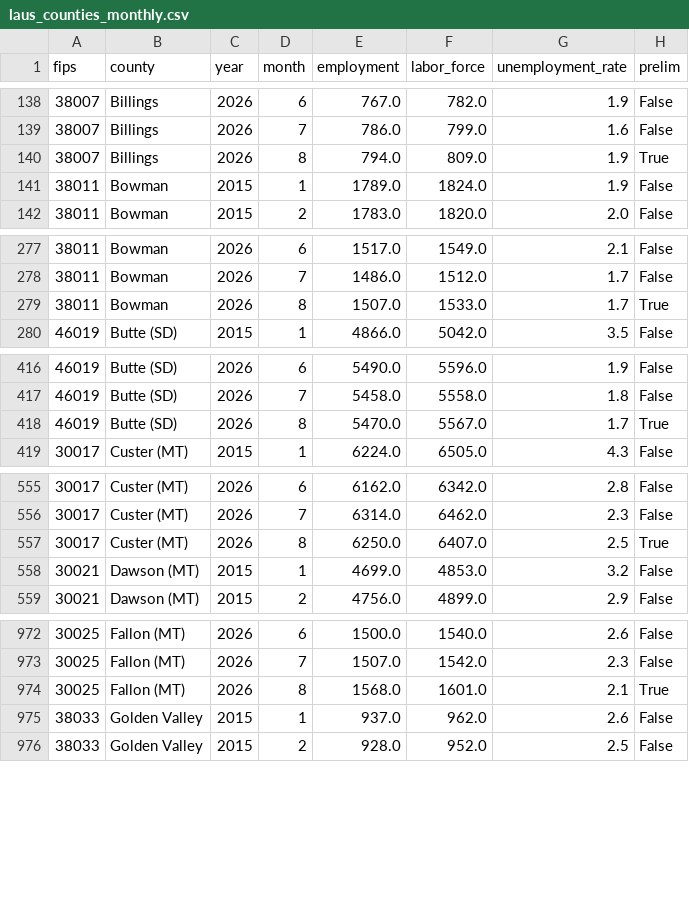
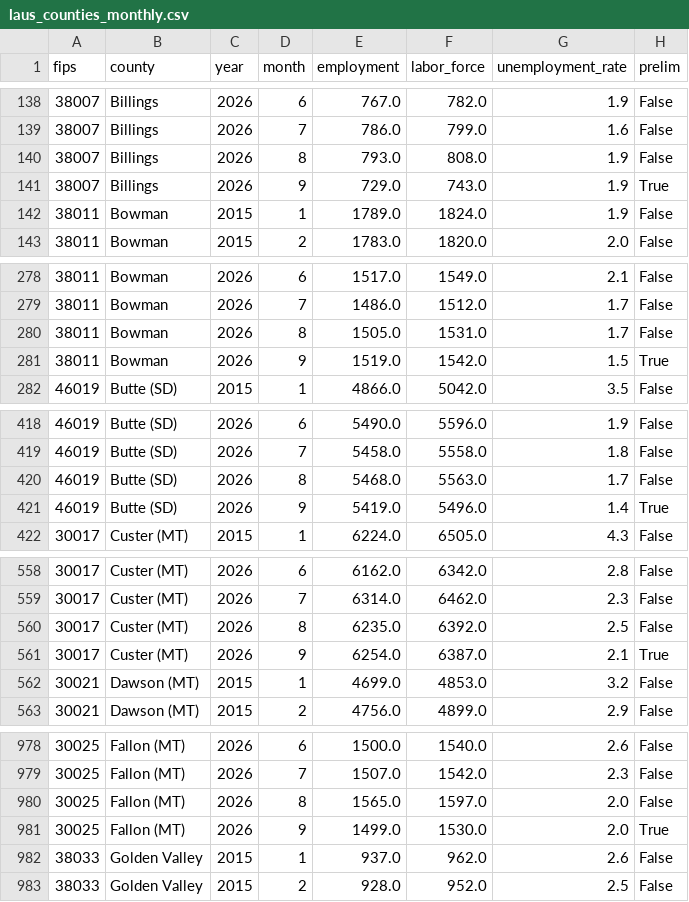
Before and after one commit to Theodore-Roosevelt-Presidential-Library/TourismData, a CSV file: data/laus_counties_monthly.csv, drawn as a sheet; only a part is shown, gaps mark what is left out; the diff covers the shown part only.

```diff
--- a/data/laus_counties_monthly.csv
+++ b/data/laus_counties_monthly.csv
@@ -139,3 +139,4 @@ fips,county,year,month,employment,labor_force,unemployment_rate,prelim
 38007,Billings,2026,7,786.0,799.0,1.6,False
-38007,Billings,2026,8,794.0,809.0,1.9,True
+38007,Billings,2026,8,793.0,808.0,1.9,False
+38007,Billings,2026,9,729.0,743.0,1.9,True
 38011,Bowman,2015,1,1789.0,1824.0,1.9,False
@@ -278,3 +279,4 @@ fips,county,year,month,employment,labor_force,unemployment_rate,prelim
 38011,Bowman,2026,7,1486.0,1512.0,1.7,False
-38011,Bowman,2026,8,1507.0,1533.0,1.7,True
+38011,Bowman,2026,8,1505.0,1531.0,1.7,False
+38011,Bowman,2026,9,1519.0,1542.0,1.5,True
 46019,Butte (SD),2015,1,4866.0,5042.0,3.5,False
@@ -417,3 +419,4 @@ fips,county,year,month,employment,labor_force,unemployment_rate,prelim
 46019,Butte (SD),2026,7,5458.0,5558.0,1.8,False
-46019,Butte (SD),2026,8,5470.0,5567.0,1.7,True
+46019,Butte (SD),2026,8,5468.0,5563.0,1.7,False
+46019,Butte (SD),2026,9,5419.0,5496.0,1.4,True
 30017,Custer (MT),2015,1,6224.0,6505.0,4.3,False
@@ -556,3 +559,4 @@ fips,county,year,month,employment,labor_force,unemployment_rate,prelim
 30017,Custer (MT),2026,7,6314.0,6462.0,2.3,False
-30017,Custer (MT),2026,8,6250.0,6407.0,2.5,True
+30017,Custer (MT),2026,8,6235.0,6392.0,2.5,False
+30017,Custer (MT),2026,9,6254.0,6387.0,2.1,True
 30021,Dawson (MT),2015,1,4699.0,4853.0,3.2,False
@@ -973,3 +979,4 @@ fips,county,year,month,employment,labor_force,unemployment_rate,prelim
 30025,Fallon (MT),2026,7,1507.0,1542.0,2.3,False
-30025,Fallon (MT),2026,8,1568.0,1601.0,2.1,True
+30025,Fallon (MT),2026,8,1565.0,1597.0,2.0,False
+30025,Fallon (MT),2026,9,1499.0,1530.0,2.0,True
 38033,Golden Valley,2015,1,937.0,962.0,2.6,False
```
Also changed, not shown: 9 added rows and 23 edited cells elsewhere in this file, data/acme_origin_zip.csv, data/acme_origin_zip_monthly.csv, 16 other files.
